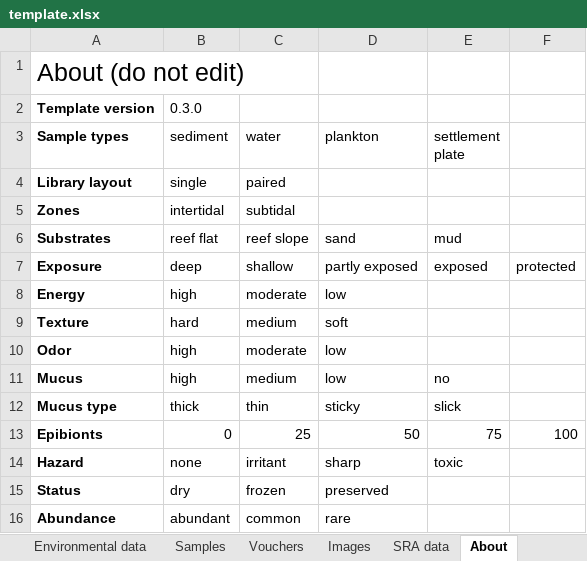
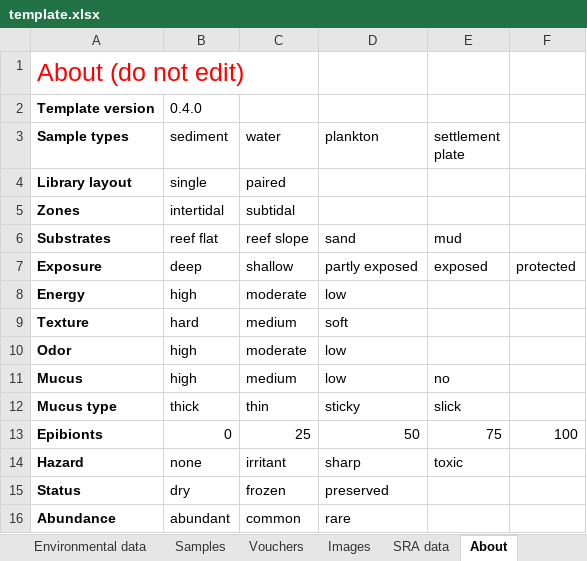
Before and after one commit to iobis/pacman-data-entry, an Excel workbook: template.xlsx, sheet About, drawn as a sheet; values as stored, in another font and other column widths than the file's, no borders; the diff names each change by its address in the sheet, - before the commit and + after, or states it on an @@ line.

```diff
--- a/template.xlsx (sheet About)
+++ b/template.xlsx (sheet About)
-A1 text colour: black
+A1 text colour: #FF0000
-B2 (sediment): 0.3.0
+B2 (sediment): 0.4.0
```
Also changed, not shown: sheet Vouchers.
